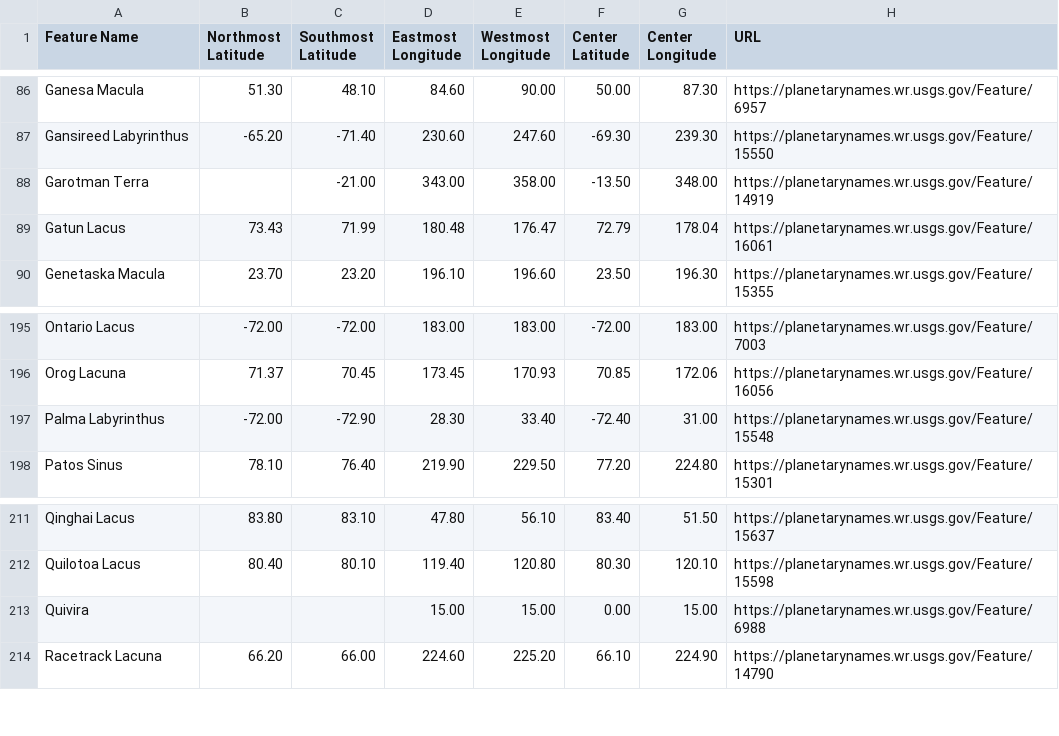
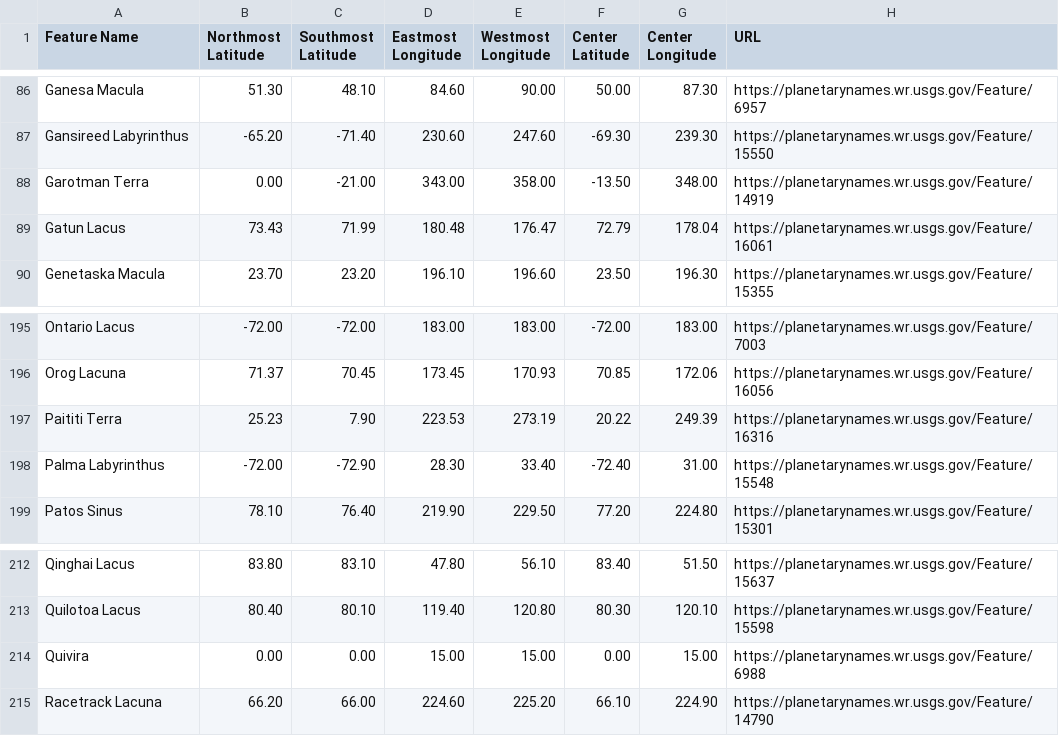
Before and after one commit to unaschneck/pydar, a CSV file: pydar/data/feature_name_details.csv, drawn as a sheet; only a part is shown, gaps mark what is left out.

Commit message:
Garotman Terra, Paititi Terra, Quivira

```diff
--- a/pydar/data/feature_name_details.csv
+++ b/pydar/data/feature_name_details.csv
@@ -87,3 +87,3 @@ Ganesa Macula,51.30,48.10,84.60,90.00,50.00,87.30,https://planetarynames.wr.usgs
 Gansireed Labyrinthus,-65.20,-71.40,230.60,247.60,-69.30,239.30,https://planetarynames.wr.usgs.gov/Feature/15550
-Garotman Terra,,-21.00,343.00,358.00,-13.50,348.00,https://planetarynames.wr.usgs.gov/Feature/14919
+Garotman Terra,0.00,-21.00,343.00,358.00,-13.50,348.00,https://planetarynames.wr.usgs.gov/Feature/14919
 Gatun Lacus,73.43,71.99,180.48,176.47,72.79,178.04,https://planetarynames.wr.usgs.gov/Feature/16061
@@ -196,2 +196,3 @@ Ontario Lacus,-72.00,-72.00,183.00,183.00,-72.00,183.00,https://planetarynames.w
 Orog Lacuna,71.37,70.45,173.45,170.93,70.85,172.06,https://planetarynames.wr.usgs.gov/Feature/16056
+Paititi Terra,25.23,7.90,223.53,273.19,20.22,249.39,https://planetarynames.wr.usgs.gov/Feature/16316
 Palma Labyrinthus,-72.00,-72.90,28.30,33.40,-72.40,31.00,https://planetarynames.wr.usgs.gov/Feature/15548
@@ -212,3 +213,3 @@ Qinghai Lacus,83.80,83.10,47.80,56.10,83.40,51.50,https://planetarynames.wr.usgs
 Quilotoa Lacus,80.40,80.10,119.40,120.80,80.30,120.10,https://planetarynames.wr.usgs.gov/Feature/15598
-Quivira,,,15.00,15.00,0.00,15.00,https://planetarynames.wr.usgs.gov/Feature/6988
+Quivira,0.00,0.00,15.00,15.00,0.00,15.00,https://planetarynames.wr.usgs.gov/Feature/6988
 Racetrack Lacuna,66.20,66.00,224.60,225.20,66.10,224.90,https://planetarynames.wr.usgs.gov/Feature/14790
```
Also changed, not shown: 4 other files.
